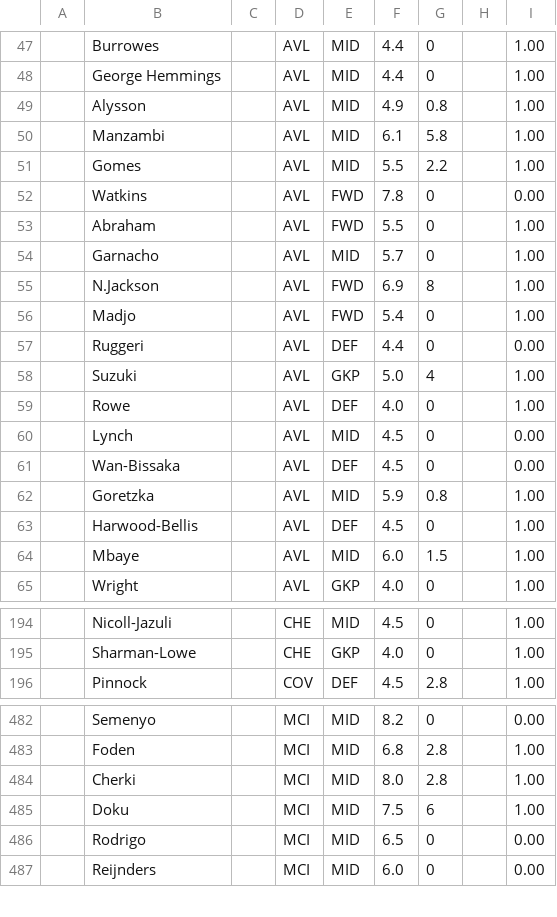
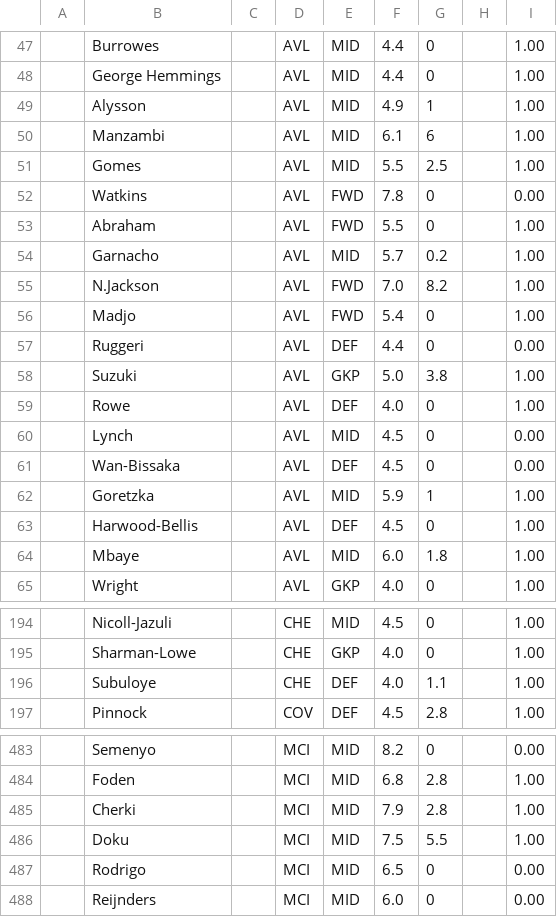
Before and after one commit to QuisTech/fpl-admin, a CSV file: data/fpl_native.csv, drawn as a sheet; only a part is shown, gaps mark what is left out; the diff covers the shown part only.

```diff
--- a/data/fpl_native.csv
+++ b/data/fpl_native.csv
@@ -48,12 +48,12 @@
 "","George Hemmings","","AVL","MID","4.4","0","","1.00"
-"","Alysson","","AVL","MID","4.9","0.8","","1.00"
-"","Manzambi","","AVL","MID","6.1","5.8","","1.00"
-"","Gomes","","AVL","MID","5.5","2.2","","1.00"
+"","Alysson","","AVL","MID","4.9","1","","1.00"
+"","Manzambi","","AVL","MID","6.1","6","","1.00"
+"","Gomes","","AVL","MID","5.5","2.5","","1.00"
 "","Watkins","","AVL","FWD","7.8","0","","0.00"
 "","Abraham","","AVL","FWD","5.5","0","","1.00"
-"","Garnacho","","AVL","MID","5.7","0","","1.00"
-"","N.Jackson","","AVL","FWD","6.9","8","","1.00"
+"","Garnacho","","AVL","MID","5.7","0.2","","1.00"
+"","N.Jackson","","AVL","FWD","7.0","8.2","","1.00"
 "","Madjo","","AVL","FWD","5.4","0","","1.00"
 "","Ruggeri","","AVL","DEF","4.4","0","","0.00"
-"","Suzuki","","AVL","GKP","5.0","4","","1.00"
+"","Suzuki","","AVL","GKP","5.0","3.8","","1.00"
 "","Rowe","","AVL","DEF","4.0","0","","1.00"
@@ -61,5 +61,5 @@
 "","Wan-Bissaka","","AVL","DEF","4.5","0","","0.00"
-"","Goretzka","","AVL","MID","5.9","0.8","","1.00"
+"","Goretzka","","AVL","MID","5.9","1","","1.00"
 "","Harwood-Bellis","","AVL","DEF","4.5","0","","1.00"
-"","Mbaye","","AVL","MID","6.0","1.5","","1.00"
+"","Mbaye","","AVL","MID","6.0","1.8","","1.00"
 "","Wright","","AVL","GKP","4.0","0","","1.00"
@@ -195,2 +195,3 @@
 "","Sharman-Lowe","","CHE","GKP","4.0","0","","1.00"
+"","Subuloye","","CHE","DEF","4.0","1.1","","1.00"
 "","Pinnock","","COV","DEF","4.5","2.8","","1.00"
@@ -483,4 +484,4 @@
 "","Foden","","MCI","MID","6.8","2.8","","1.00"
-"","Cherki","","MCI","MID","8.0","2.8","","1.00"
-"","Doku","","MCI","MID","7.5","6","","1.00"
+"","Cherki","","MCI","MID","7.9","2.8","","1.00"
+"","Doku","","MCI","MID","7.5","5.5","","1.00"
 "","Rodrigo","","MCI","MID","6.5","0","","0.00"
```
Also changed, not shown: 37 edited cells elsewhere in this file, data/fplform.csv.
